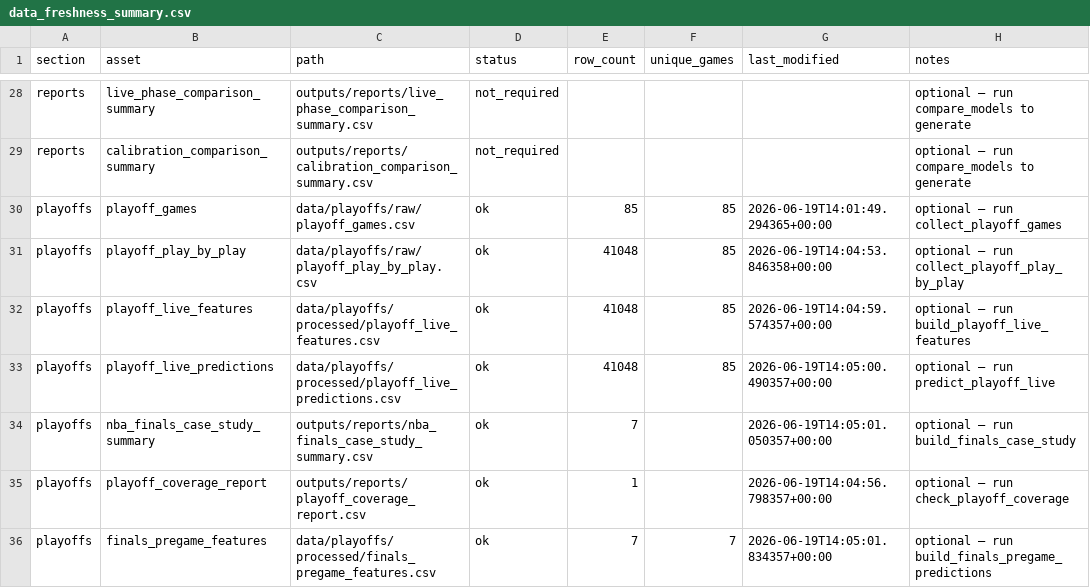
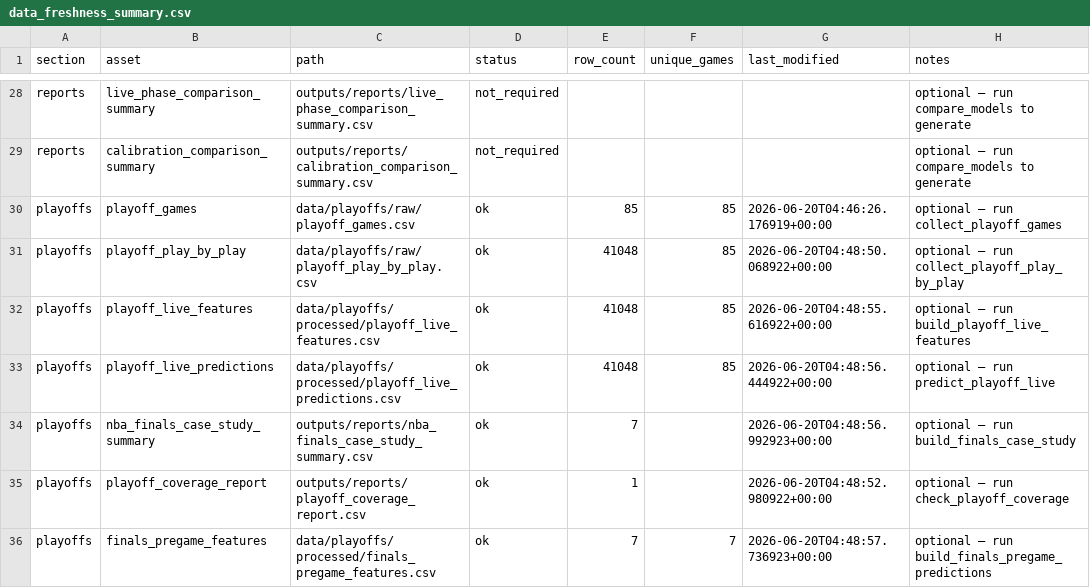
Before and after one commit to sanjay-dilip/nba-win-probability-engine, a CSV file: outputs/reports/data_freshness_summary.csv, drawn as a sheet; only a part is shown, gaps mark what is left out; the diff covers the shown part only.

```diff
--- a/outputs/reports/data_freshness_summary.csv
+++ b/outputs/reports/data_freshness_summary.csv
@@ -29,8 +29,8 @@ reports,live_phase_comparison_summary,outputs/reports/live_phase_comparison_summ
 reports,calibration_comparison_summary,outputs/reports/calibration_comparison_summary.csv,not_required,,,,optional — run compare_models to generate
-playoffs,playoff_games,data/playoffs/raw/playoff_games.csv,ok,85,85,2026-06-19T14:01:49.294365+00:00,optional — run collect_playoff_games
-playoffs,playoff_play_by_play,data/playoffs/raw/playoff_play_by_play.csv,ok,41048,85,2026-06-19T14:04:53.846358+00:00,optional — run collect_playoff_play_by_play
-playoffs,playoff_live_features,data/playoffs/processed/playoff_live_features.csv,ok,41048,85,2026-06-19T14:04:59.574357+00:00,optional — run build_playoff_live_features
-playoffs,playoff_live_predictions,data/playoffs/processed/playoff_live_predictions.csv,ok,41048,85,2026-06-19T14:05:00.490357+00:00,optional — run predict_playoff_live
-playoffs,nba_finals_case_study_summary,outputs/reports/nba_finals_case_study_summary.csv,ok,7,,2026-06-19T14:05:01.050357+00:00,optional — run build_finals_case_study
-playoffs,playoff_coverage_report,outputs/reports/playoff_coverage_report.csv,ok,1,,2026-06-19T14:04:56.798357+00:00,optional — run check_playoff_coverage
-playoffs,finals_pregame_features,data/playoffs/processed/finals_pregame_features.csv,ok,7,7,2026-06-19T14:05:01.834357+00:00,optional — run build_finals_pregame_predictions
+playoffs,playoff_games,data/playoffs/raw/playoff_games.csv,ok,85,85,2026-06-20T04:46:26.176919+00:00,optional — run collect_playoff_games
+playoffs,playoff_play_by_play,data/playoffs/raw/playoff_play_by_play.csv,ok,41048,85,2026-06-20T04:48:50.068922+00:00,optional — run collect_playoff_play_by_play
+playoffs,playoff_live_features,data/playoffs/processed/playoff_live_features.csv,ok,41048,85,2026-06-20T04:48:55.616922+00:00,optional — run build_playoff_live_features
+playoffs,playoff_live_predictions,data/playoffs/processed/playoff_live_predictions.csv,ok,41048,85,2026-06-20T04:48:56.444922+00:00,optional — run predict_playoff_live
+playoffs,nba_finals_case_study_summary,outputs/reports/nba_finals_case_study_summary.csv,ok,7,,2026-06-20T04:48:56.992923+00:00,optional — run build_finals_case_study
+playoffs,playoff_coverage_report,outputs/reports/playoff_coverage_report.csv,ok,1,,2026-06-20T04:48:52.980922+00:00,optional — run check_playoff_coverage
+playoffs,finals_pregame_features,data/playoffs/processed/finals_pregame_features.csv,ok,7,7,2026-06-20T04:48:57.736923+00:00,optional — run build_finals_pregame_predictions
```
Also changed, not shown: 10 edited cells elsewhere in this file.
